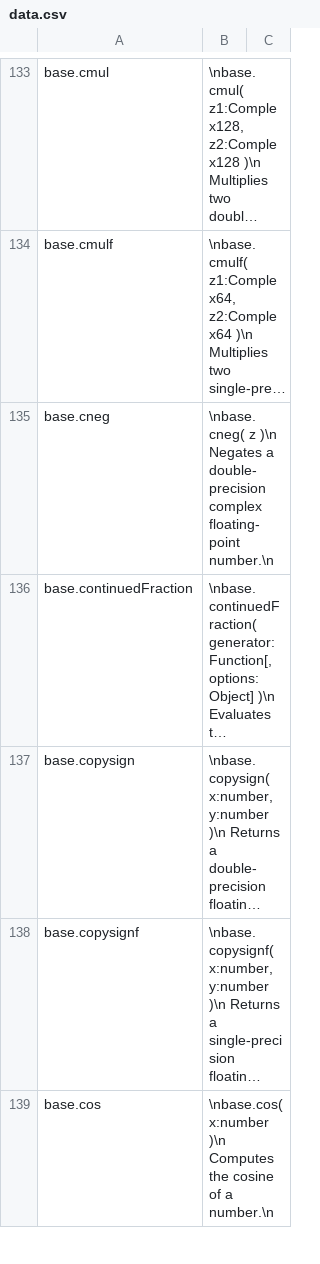
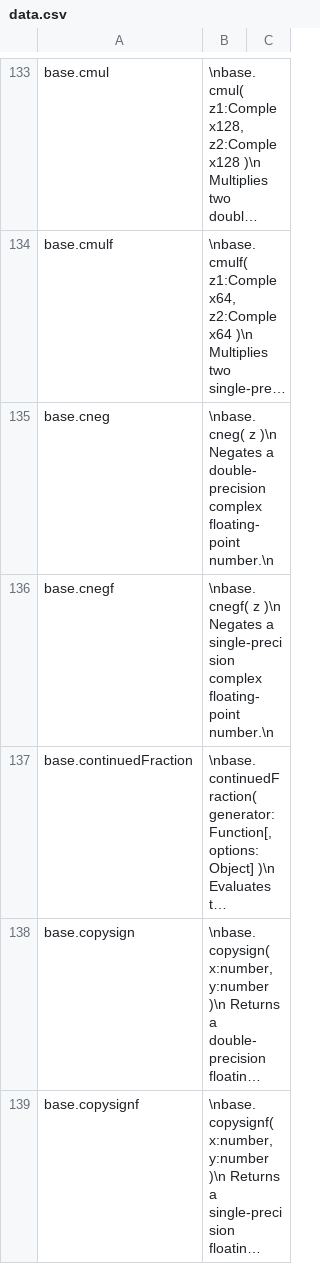
Before and after one commit to stdlib-js/repl, a CSV file: info/data/data.csv, drawn as a sheet; only a part is shown, gaps mark what is left out; the shorter side is filled out with more unchanged rows; long unchanged cells end in …; the diff names each change by its address in the sheet, - before the commit and + after, or states it on an @@ line.

```diff
--- a/info/data/data.csv
+++ b/info/data/data.csv
+row 136: base.cnegf | \nbase.cnegf( z )\n Negates a single-precision complex floating-point number.\n
```
Also changed, not shown: signature/data/data.csv, typed-signature/data/data.csv, 7 other files.
